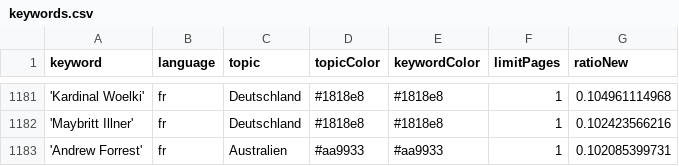
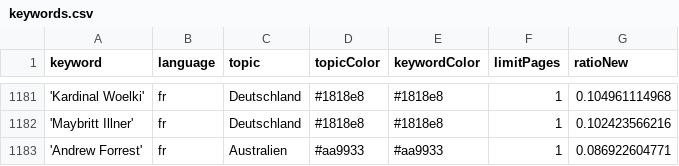
Before and after one commit to JoPhi24-news/gensChuchoter, a CSV file: keywords.csv, drawn as a sheet; only a part is shown, gaps mark what is left out.

Commit message:
Commit from GitHub Actions (harvest:0.0)

```diff
--- a/keywords.csv
+++ b/keywords.csv
@@ -1182,2 +1182,2 @@ keyword,language,topic,topicColor,keywordColor,limitPages,ratioNew
 'Maybritt Illner',fr,Deutschland,#1818e8,#1818e8,1,0.102423566216
-'Andrew Forrest',fr,Australien,#aa9933,#aa9933,1,0.102085399731
+'Andrew Forrest',fr,Australien,#aa9933,#aa9933,1,0.086922604771
```
